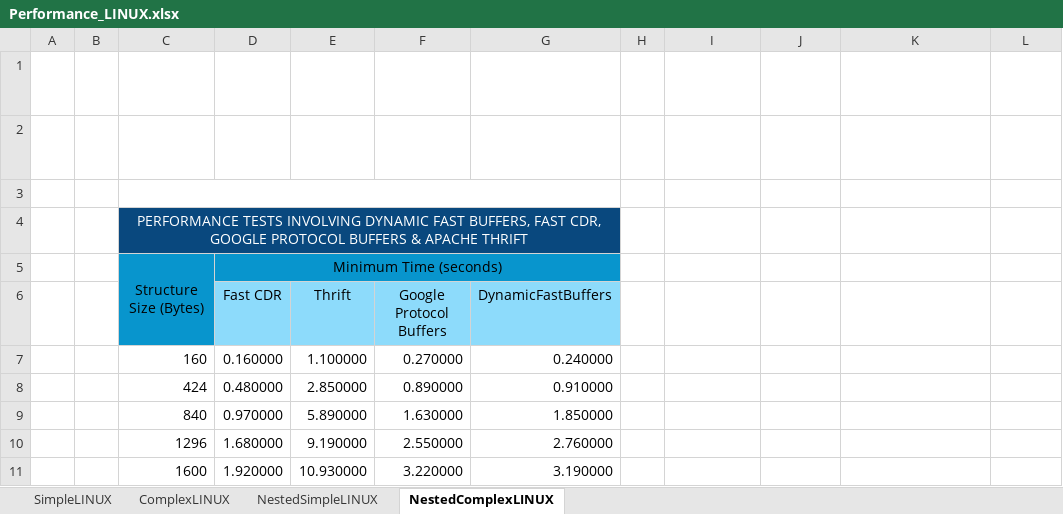
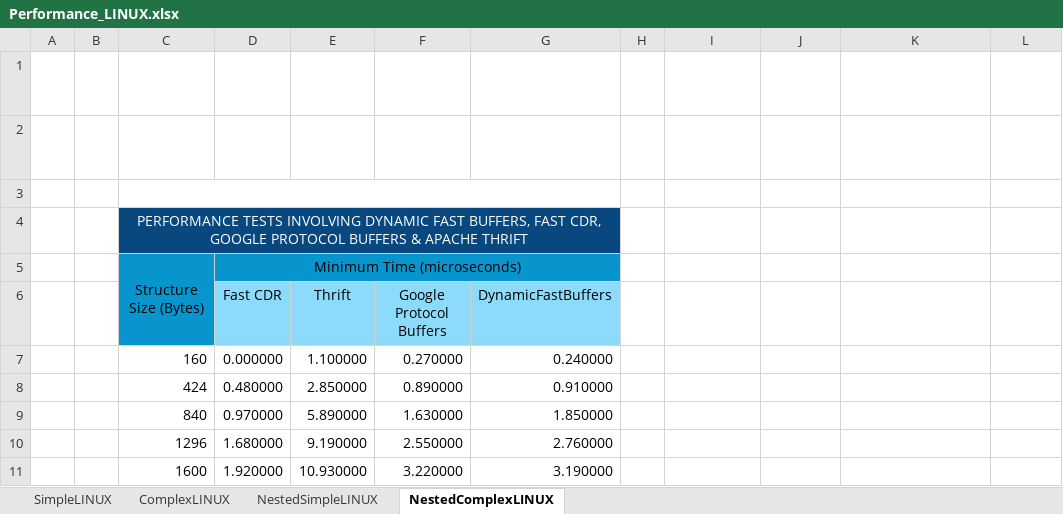
Before and after one commit to eProsima/Dynamic-Fast-Buffers, an Excel workbook: doc/performance tests/Performance_LINUX.xlsx, sheet NestedComplexLINUX, drawn as a sheet; values as stored, in another font and other column widths than the file's, no borders; charts and pictures not drawn; the diff names each change by its address in the sheet, - before the commit and + after, or states it on an @@ line.

```diff
--- a/doc/performance tests/Performance_LINUX.xlsx (sheet NestedComplexLINUX)
+++ b/doc/performance tests/Performance_LINUX.xlsx (sheet NestedComplexLINUX)
-D5: Minimum Time (seconds)
+D5: Minimum Time (microseconds)
-D7: 0.160000
+D7: 0.000000
```
Also changed, not shown: sheet SimpleLINUX, sheet ComplexLINUX, sheet NestedSimpleLINUX, charts or pictures, doc/performance tests/Performance_WIN.xlsx.
